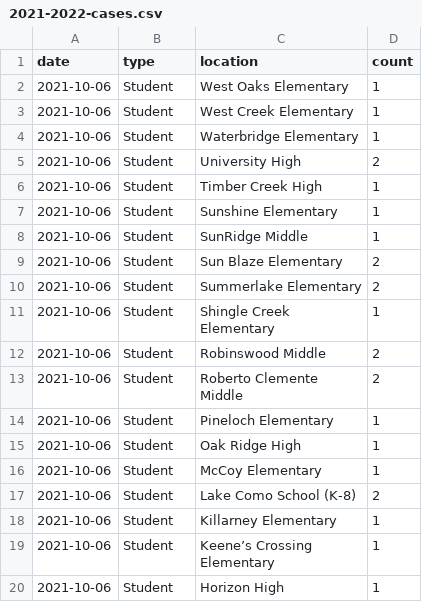
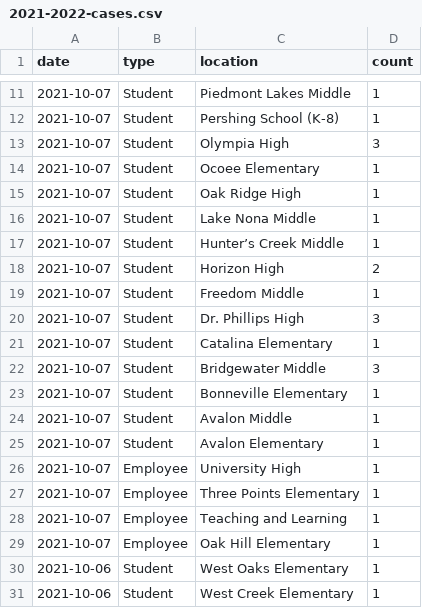
Before and after one commit to leggt/ocps-covid-csv, a CSV file: data/2021-2022-cases.csv, drawn as a sheet; only a part is shown, gaps mark what is left out; the shorter side is filled out with more unchanged rows; the diff covers the shown part only; the diff names each change by its address in the sheet, - before the commit and + after, or states it on an @@ line.

Commit message:
Updating data

```diff
--- a/data/2021-2022-cases.csv
+++ b/data/2021-2022-cases.csv
+row 11: 2021-10-07 | Student | Piedmont Lakes Middle | 1
+row 12: 2021-10-07 | Student | Pershing School (K-8) | 1
+row 13: 2021-10-07 | Student | Olympia High | 3
+row 14: 2021-10-07 | Student | Ocoee Elementary | 1
+row 15: 2021-10-07 | Student | Oak Ridge High | 1
+row 16: 2021-10-07 | Student | Lake Nona Middle | 1
+row 17: 2021-10-07 | Student | Hunter’s Creek Middle | 1
+row 18: 2021-10-07 | Student | Horizon High | 2
+row 19: 2021-10-07 | Student | Freedom Middle | 1
+row 20: 2021-10-07 | Student | Dr. Phillips High | 3
+row 21: 2021-10-07 | Student | Catalina Elementary | 1
+row 22: 2021-10-07 | Student | Bridgewater Middle | 3
+row 23: 2021-10-07 | Student | Bonneville Elementary | 1
+row 24: 2021-10-07 | Student | Avalon Middle | 1
+row 25: 2021-10-07 | Student | Avalon Elementary | 1
+row 26: 2021-10-07 | Employee | University High | 1
+row 27: 2021-10-07 | Employee | Three Points Elementary | 1
+row 28: 2021-10-07 | Employee | Teaching and Learning | 1
+row 29: 2021-10-07 | Employee | Oak Hill Elementary | 1
```
Also changed, not shown: 9 added rows elsewhere in this file.
